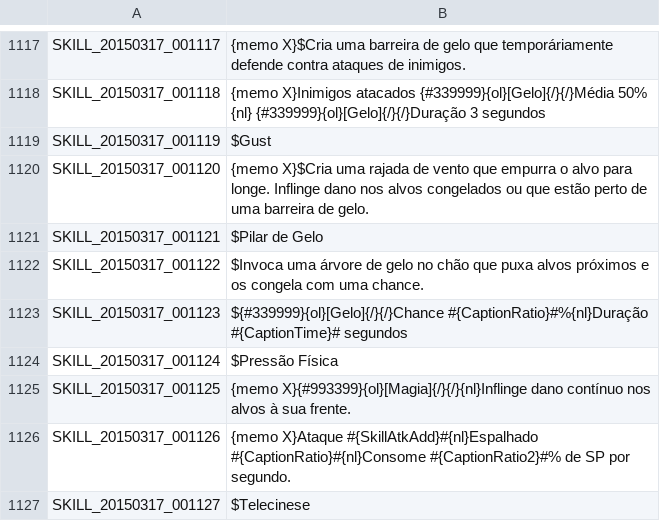
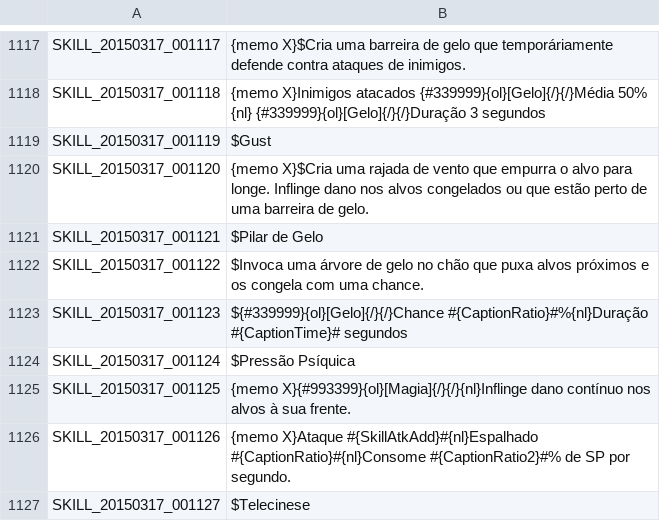
Before and after one commit to karolngs/tree_of_savior, a TSV file: SKILL_BP.tsv, drawn as a sheet; only a part is shown, gaps mark what is left out.

Commit message:
Update SKILL_BP.tsv

```diff
--- a/SKILL_BP.tsv
+++ b/SKILL_BP.tsv
@@ -1123,3 +1123,3 @@ SKILL_20150317_001122	$Invoca uma árvore de gelo no chão que puxa alvos próxi
 SKILL_20150317_001123	${#339999}{ol}[Gelo]{/}{/}Chance #{CaptionRatio}#%{nl}Duração #{CaptionTime}# segundos
-SKILL_20150317_001124	$Pressão Física
+SKILL_20150317_001124	$Pressão Psíquica
 SKILL_20150317_001125	{memo X}{#993399}{ol}[Magia]{/}{/}{nl}Inflinge dano contínuo nos alvos à sua frente.
```
